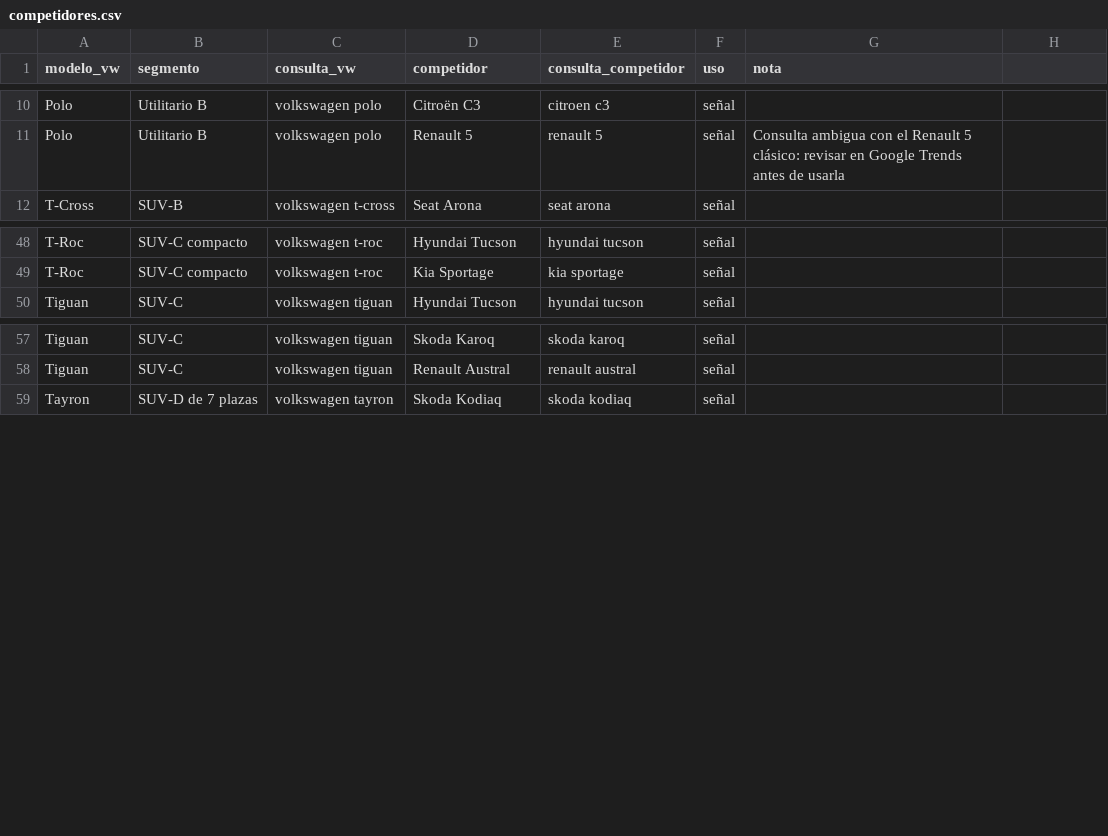
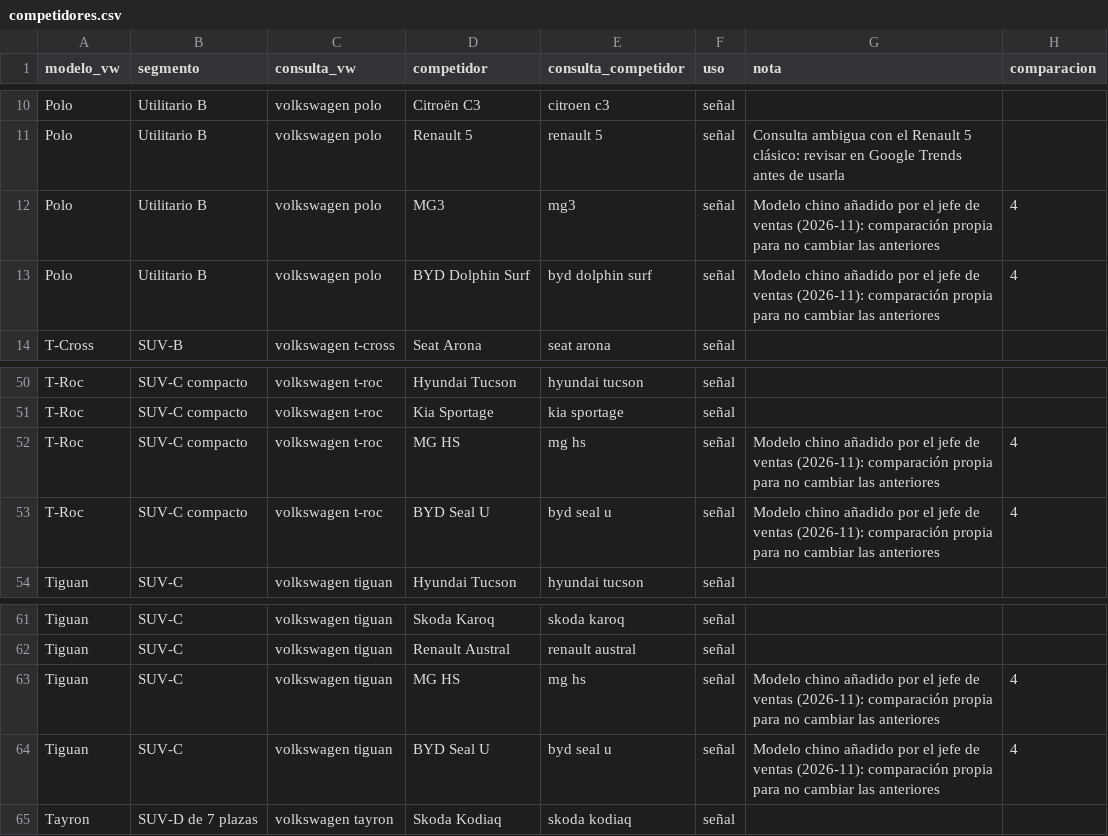
Before and after one commit to CJIMHER/car_demand_forecasting, a CSV file: data/competidores.csv, drawn as a sheet; only a part is shown, gaps mark what is left out; the diff names each change by its address in the sheet, - before the commit and + after, or states it on an @@ line.

```diff
--- a/data/competidores.csv
+++ b/data/competidores.csv
-H1: (empty)
+H1: comparacion
+row 12: Polo | Utilitario B | volkswagen polo | MG3 | mg3 | señal | Modelo chino añadido por el jefe de ventas (2026-11): comparación propia para no cambiar las anteriores | 4
+row 13: Polo | Utilitario B | volkswagen polo | BYD Dolphin Surf | byd dolphin surf | señal | Modelo chino añadido por el jefe de ventas (2026-11): comparación propia para no cambiar las anteriores | 4
+row 52: T-Roc | SUV-C compacto | volkswagen t-roc | MG HS | mg hs | señal | Modelo chino añadido por el jefe de ventas (2026-11): comparación propia para no cambiar las anteriores | 4
+row 53: T-Roc | SUV-C compacto | volkswagen t-roc | BYD Seal U | byd seal u | señal | Modelo chino añadido por el jefe de ventas (2026-11): comparación propia para no cambiar las anteriores | 4
+row 63: Tiguan | SUV-C | volkswagen tiguan | MG HS | mg hs | señal | Modelo chino añadido por el jefe de ventas (2026-11): comparación propia para no cambiar las anteriores | 4
+row 64: Tiguan | SUV-C | volkswagen tiguan | BYD Seal U | byd seal u | señal | Modelo chino añadido por el jefe de ventas (2026-11): comparación propia para no cambiar las anteriores | 4
```
Also changed, not shown: 5 other files.
